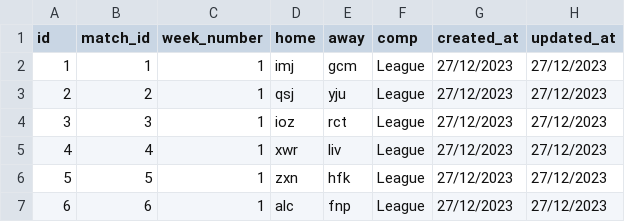
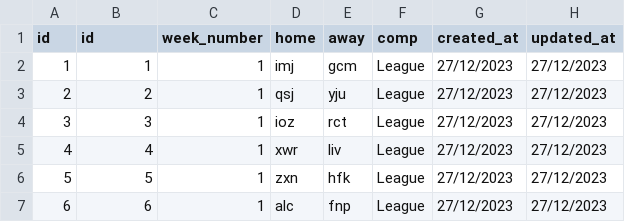
Before and after one commit to Spudos/ftw, a CSV file: fixtures.csv, drawn as a sheet; only a part is shown.

Commit message:
competion added to matches table

```diff
--- a/fixtures.csv
+++ b/fixtures.csv
@@ -1,2 +1,2 @@
-id,match_id,week_number,home,away,comp,created_at,updated_at
+id,id,week_number,home,away,comp,created_at,updated_at
 1,1,1,imj,gcm,League,27/12/2023,27/12/2023
```
Also changed, not shown: 23 other files.
